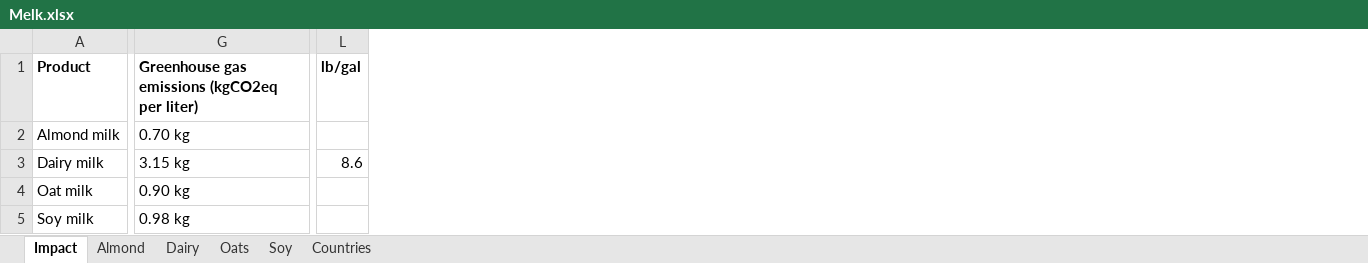
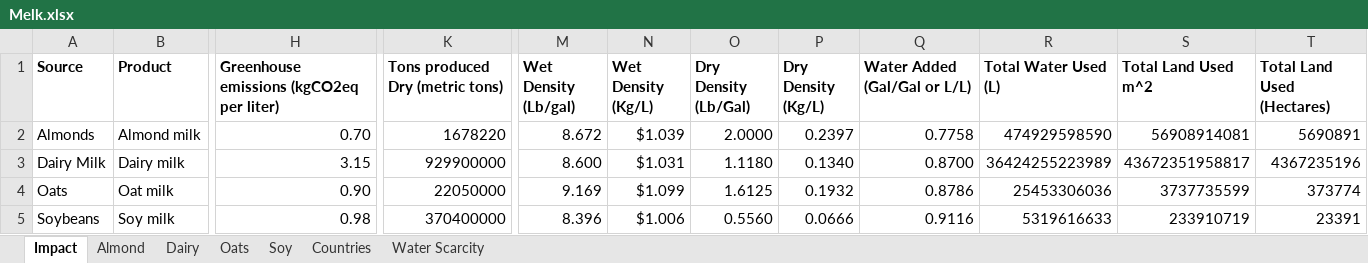
Before and after one commit to FreshOats/Melk, an Excel workbook: Melk.xlsx, sheet Impact, drawn as a sheet; only a part is shown, gaps mark what is left out; values as stored, in another font and other column widths than the file's, no borders; removed rows and columns are numbered as before the commit, all else as after; the diff covers the shown part only; the diff names each change by its address in the sheet, - before the commit and + after, or states it on an @@ line.

```diff
--- a/Melk.xlsx (sheet Impact)
+++ b/Melk.xlsx (sheet Impact)
+sheet tab: Water Scarcity
+column A (Source), rows 2-5: Almonds | Dairy Milk | Oats | Soybeans
-column G, rows 1-5: Greenhouse gas emissions (kgCO2eq per liter) | 0.70 kg | 3.15 kg | 0.90 kg | 0.98 kg
+column H, rows 1-5: Greenhouse emissions (kgCO2eq per liter) | 0.70 | 3.15 | 0.90 | 0.98
+column K (Tons produced Dry (metric tons)), rows 2-5: 1678220 | 929900000 | 22050000 | 370400000
-column L (lb/gal), row 3: 8.6
+column M (Wet Density (Lb/gal)), rows 2-5: 8.672 | 8.600 | 9.169 | 8.396
+column N (Wet Density (Kg/L)), rows 2-5: $1.039 | $1.031 | $1.099 | $1.006
+column O (Dry Density (Lb/Gal)), rows 2-5: 2.0000 | 1.1180 | 1.6125 | 0.5560
+column P (Dry Density (Kg/L)), rows 2-5: 0.2397 | 0.1340 | 0.1932 | 0.0666
+column Q (Water Added (Gal/Gal or L/L)), rows 2-5: 0.7758 | 0.8700 | 0.8786 | 0.9116
+column R (Total Water Used (L)), rows 2-5: 474929598590 | 36424255223989 | 25453306036 | 5319616633
+column S (Total Land Used m^2), rows 2-5: 56908914081 | 43672351958817 | 3737735599 | 233910719
+column T (Total Land Used (Hectares)), rows 2-5: 5690891 | 4367235196 | 373774 | 23391
```
Also changed, not shown: 1 removed column and 12 edited cells elsewhere in this sheet, sheet Soy, sheet Oats, sheet Almond, sheet Dairy, formulas that keep their value, 1 other file.
